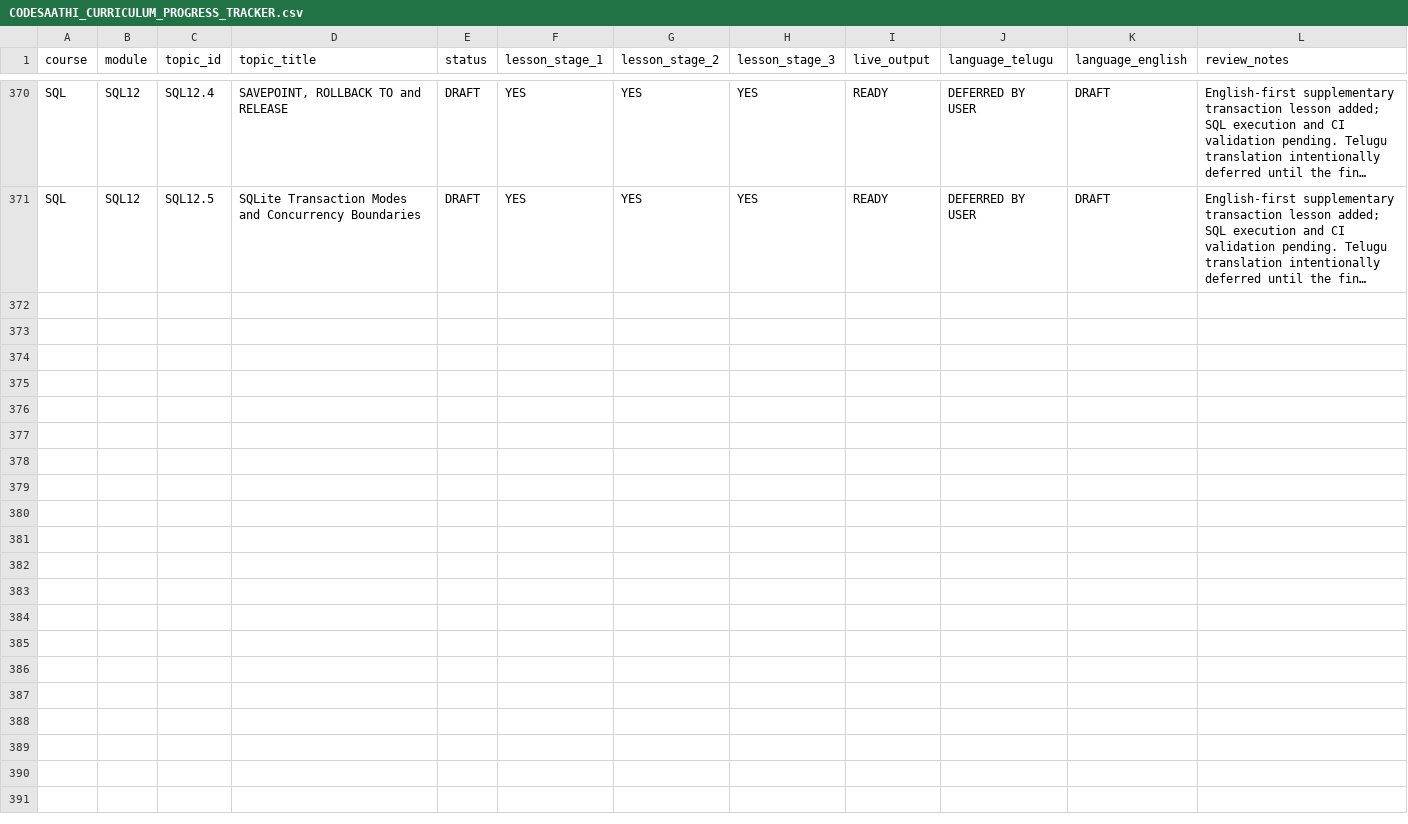
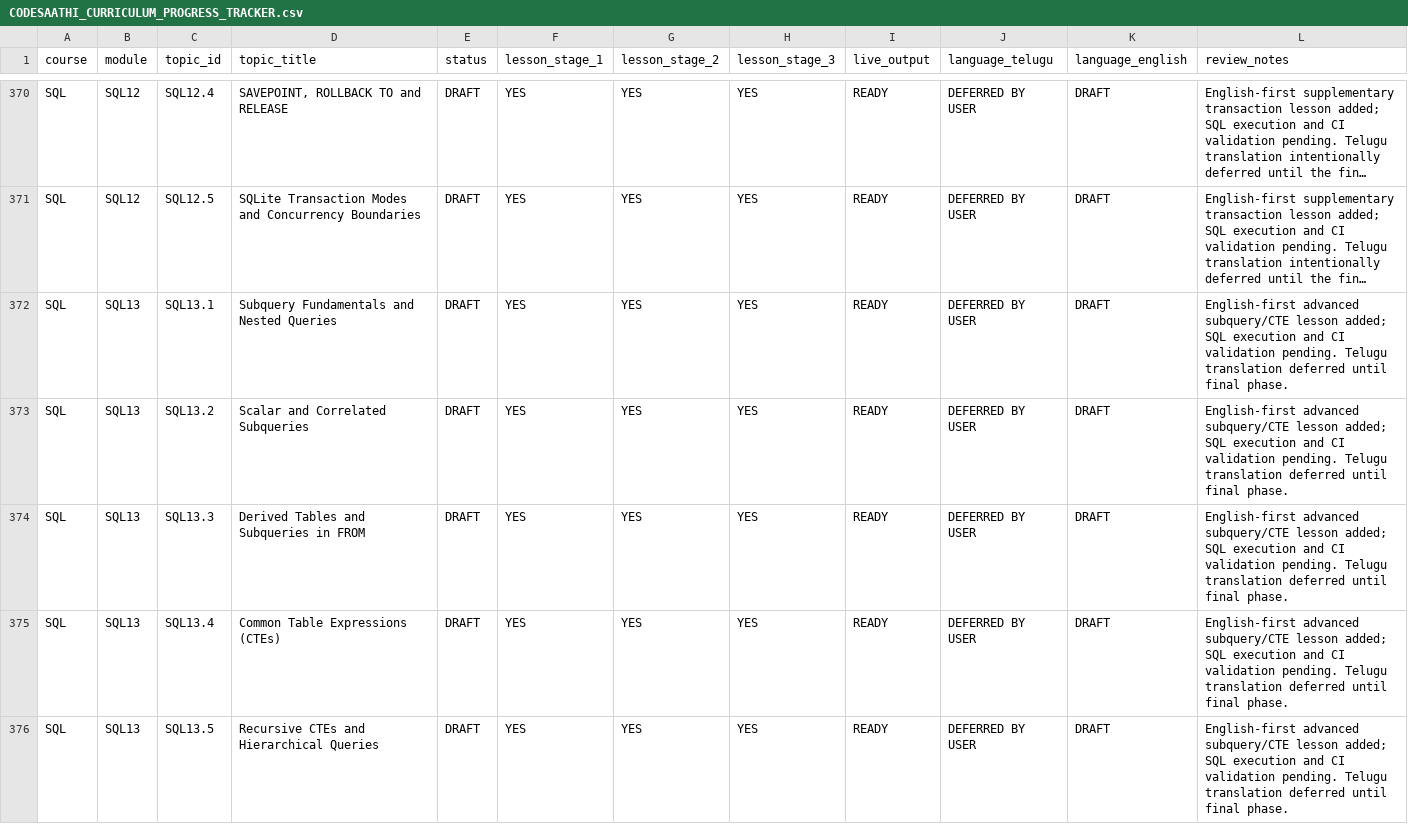
Before and after one commit to kharchasaathi/MULTILINGUAL_PROGRAMMING_LEARNING_PLATFORM, a CSV file: docs/CODESAATHI_CURRICULUM_PROGRESS_TRACKER.csv, drawn as a sheet; only a part is shown, gaps mark what is left out; long unchanged cells end in …; the diff names each change by its address in the sheet, - before the commit and + after, or states it on an @@ line.

Commit message:
Track five new English SQL13 advanced lessons

```diff
--- a/docs/CODESAATHI_CURRICULUM_PROGRESS_TRACKER.csv
+++ b/docs/CODESAATHI_CURRICULUM_PROGRESS_TRACKER.csv
+row 372: SQL | SQL13 | SQL13.1 | Subquery Fundamentals and Nested Queries | DRAFT | YES | YES | YES | READY | DEFERRED BY USER | DRAFT | English-first advanced subquery/CTE lesson added; SQL execution and CI validation pending. Telugu translation deferred until final phase.
+row 373: SQL | SQL13 | SQL13.2 | Scalar and Correlated Subqueries | DRAFT | YES | YES | YES | READY | DEFERRED BY USER | DRAFT | English-first advanced subquery/CTE lesson added; SQL execution and CI validation pending. Telugu translation deferred until final phase.
+row 374: SQL | SQL13 | SQL13.3 | Derived Tables and Subqueries in FROM | DRAFT | YES | YES | YES | READY | DEFERRED BY USER | DRAFT | English-first advanced subquery/CTE lesson added; SQL execution and CI validation pending. Telugu translation deferred until final phase.
+row 375: SQL | SQL13 | SQL13.4 | Common Table Expressions (CTEs) | DRAFT | YES | YES | YES | READY | DEFERRED BY USER | DRAFT | English-first advanced subquery/CTE lesson added; SQL execution and CI validation pending. Telugu translation deferred until final phase.
+row 376: SQL | SQL13 | SQL13.5 | Recursive CTEs and Hierarchical Queries | DRAFT | YES | YES | YES | READY | DEFERRED BY USER | DRAFT | English-first advanced subquery/CTE lesson added; SQL execution and CI validation pending. Telugu translation deferred until final phase.
```
